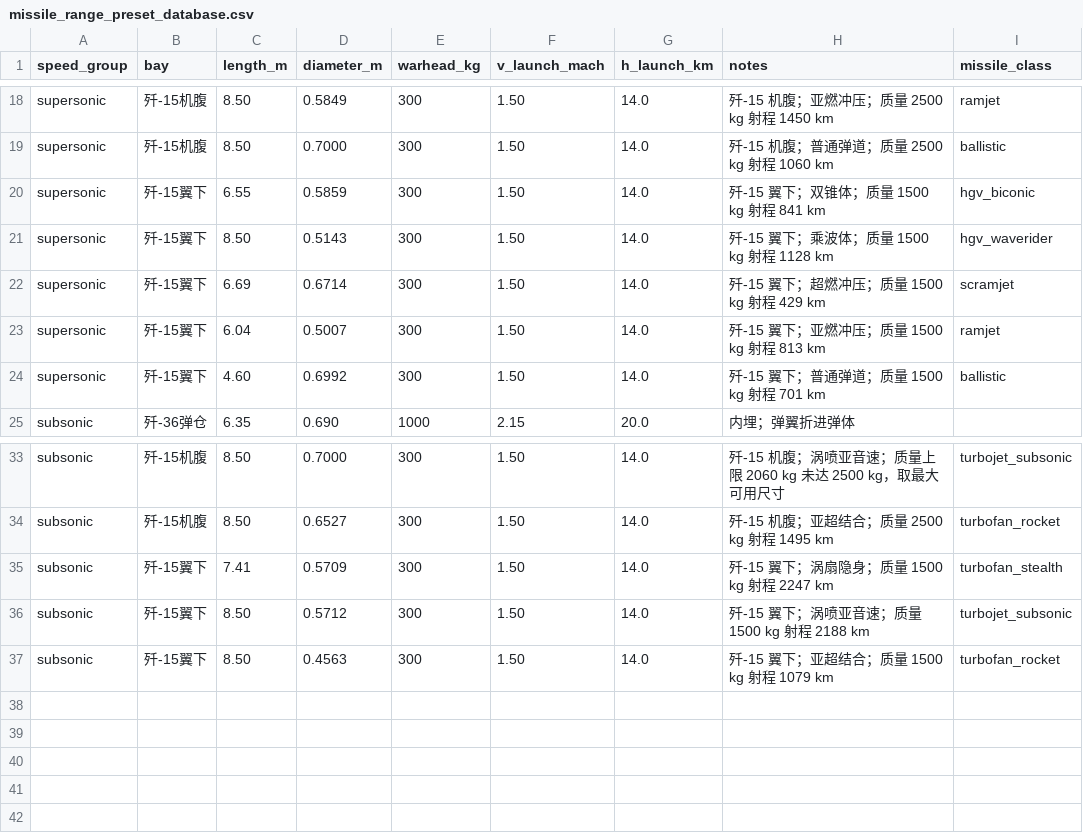
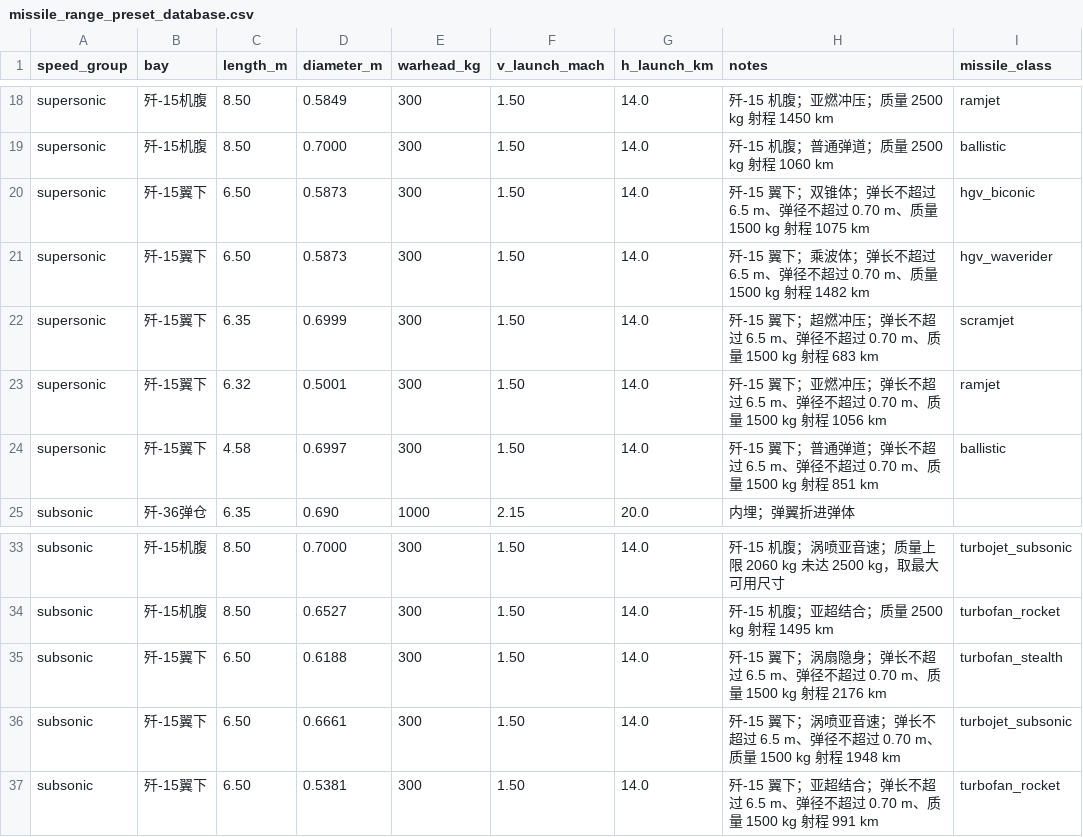
Before and after one commit to xtxsinan-lgtm/military_simulators, a CSV file: data/missile_range_preset_database.csv, drawn as a sheet; only a part is shown, gaps mark what is left out.

```diff
--- a/data/missile_range_preset_database.csv
+++ b/data/missile_range_preset_database.csv
@@ -19,7 +19,7 @@ supersonic,歼-15机腹,8.50,0.5849,300,1.50,14.0,歼-15 机腹；亚燃冲压
 supersonic,歼-15机腹,8.50,0.7000,300,1.50,14.0,歼-15 机腹；普通弹道；质量 2500 kg 射程 1060 km,ballistic
-supersonic,歼-15翼下,6.55,0.5859,300,1.50,14.0,歼-15 翼下；双锥体；质量 1500 kg 射程 841 km,hgv_biconic
-supersonic,歼-15翼下,8.50,0.5143,300,1.50,14.0,歼-15 翼下；乘波体；质量 1500 kg 射程 1128 km,hgv_waverider
-supersonic,歼-15翼下,6.69,0.6714,300,1.50,14.0,歼-15 翼下；超燃冲压；质量 1500 kg 射程 429 km,scramjet
-supersonic,歼-15翼下,6.04,0.5007,300,1.50,14.0,歼-15 翼下；亚燃冲压；质量 1500 kg 射程 813 km,ramjet
-supersonic,歼-15翼下,4.60,0.6992,300,1.50,14.0,歼-15 翼下；普通弹道；质量 1500 kg 射程 701 km,ballistic
+supersonic,歼-15翼下,6.50,0.5873,300,1.50,14.0,歼-15 翼下；双锥体；弹长不超过 6.5 m、弹径不超过 0.70 m、质量 1500 kg 射程 1075 km,hgv_biconic
+supersonic,歼-15翼下,6.50,0.5873,300,1.50,14.0,歼-15 翼下；乘波体；弹长不超过 6.5 m、弹径不超过 0.70 m、质量 1500 kg 射程 1482 km,hgv_waverider
+supersonic,歼-15翼下,6.35,0.6999,300,1.50,14.0,歼-15 翼下；超燃冲压；弹长不超过 6.5 m、弹径不超过 0.70 m、质量 1500 kg 射程 683 km,scramjet
+supersonic,歼-15翼下,6.32,0.5001,300,1.50,14.0,歼-15 翼下；亚燃冲压；弹长不超过 6.5 m、弹径不超过 0.70 m、质量 1500 kg 射程 1056 km,ramjet
+supersonic,歼-15翼下,4.58,0.6997,300,1.50,14.0,歼-15 翼下；普通弹道；弹长不超过 6.5 m、弹径不超过 0.70 m、质量 1500 kg 射程 851 km,ballistic
 subsonic,歼-36弹仓,6.35,0.690,1000,2.15,20.0,内埋；弹翼折进弹体,
@@ -34,4 +34,4 @@ subsonic,歼-15机腹,8.50,0.7000,300,1.50,14.0,歼-15 机腹；涡喷亚音速
 subsonic,歼-15机腹,8.50,0.6527,300,1.50,14.0,歼-15 机腹；亚超结合；质量 2500 kg 射程 1495 km,turbofan_rocket
-subsonic,歼-15翼下,7.41,0.5709,300,1.50,14.0,歼-15 翼下；涡扇隐身；质量 1500 kg 射程 2247 km,turbofan_stealth
-subsonic,歼-15翼下,8.50,0.5712,300,1.50,14.0,歼-15 翼下；涡喷亚音速；质量 1500 kg 射程 2188 km,turbojet_subsonic
-subsonic,歼-15翼下,8.50,0.4563,300,1.50,14.0,歼-15 翼下；亚超结合；质量 1500 kg 射程 1079 km,turbofan_rocket
+subsonic,歼-15翼下,6.50,0.6188,300,1.50,14.0,歼-15 翼下；涡扇隐身；弹长不超过 6.5 m、弹径不超过 0.70 m、质量 1500 kg 射程 2176 km,turbofan_stealth
+subsonic,歼-15翼下,6.50,0.6661,300,1.50,14.0,歼-15 翼下；涡喷亚音速；弹长不超过 6.5 m、弹径不超过 0.70 m、质量 1500 kg 射程 1948 km,turbojet_subsonic
+subsonic,歼-15翼下,6.50,0.5381,300,1.50,14.0,歼-15 翼下；亚超结合；弹长不超过 6.5 m、弹径不超过 0.70 m、质量 1500 kg 射程 991 km,turbofan_rocket
```
Also changed, not shown: docs/py/data/missile_range_preset_database.csv, 7 other files.
